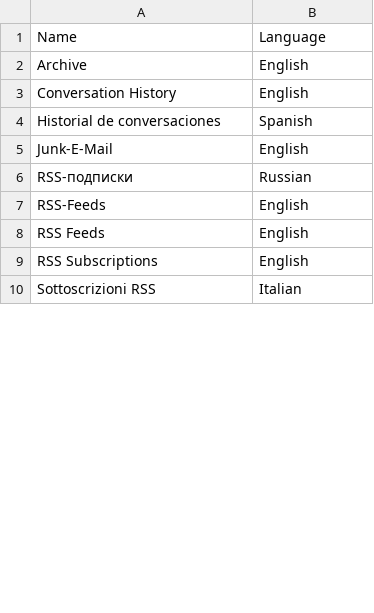
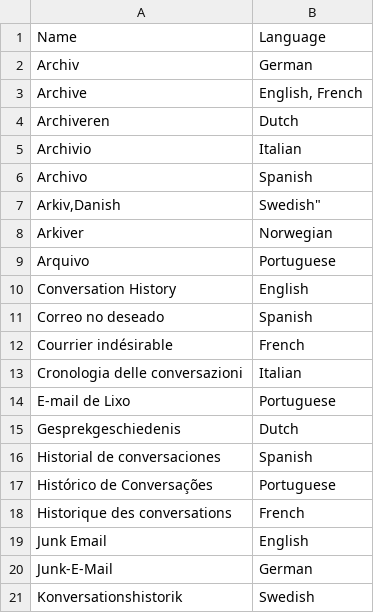
Before and after one commit to evild3ad/Microsoft-Analyzer-Suite, a CSV file: Blacklists/MoveToFolder-Blacklist.csv, drawn as a sheet; only a part is shown; the shorter side is filled out with more unchanged rows; the diff covers the shown part only.

Commit message:
2025-02-01

```diff
--- a/Blacklists/MoveToFolder-Blacklist.csv
+++ b/Blacklists/MoveToFolder-Blacklist.csv
@@ -1,7 +1,21 @@
 "Name","Language"
-"Archive","English"
+"Archiv","German"
+"Archive","English, French"
+"Archiveren","Dutch"
+"Archivio","Italian"
+"Archivo","Spanish"
+"Arkiv,"Danish, Swedish"
+"Arkiver","Norwegian"
+"Arquivo","Portuguese"
 "Conversation History","English"
+"Correo no deseado","Spanish"
+"Courrier indésirable","French"
+"Cronologia delle conversazioni","Italian"
+"E-mail de Lixo","Portuguese"
+"Gesprekgeschiedenis","Dutch"
 "Historial de conversaciones","Spanish"
-"Junk-E-Mail","English"
-"RSS-подписки","Russian"
-"RSS-Feeds","English"
+"Histórico de Conversações","Portuguese"
+"Historique des conversations","French"
+"Junk Email","English"
+"Junk-E-Mail","German"
+"Konversationshistorik","Swedish"
```
Also changed, not shown: 10 added rows, 1 removed row and 1 moved row elsewhere in this file.
